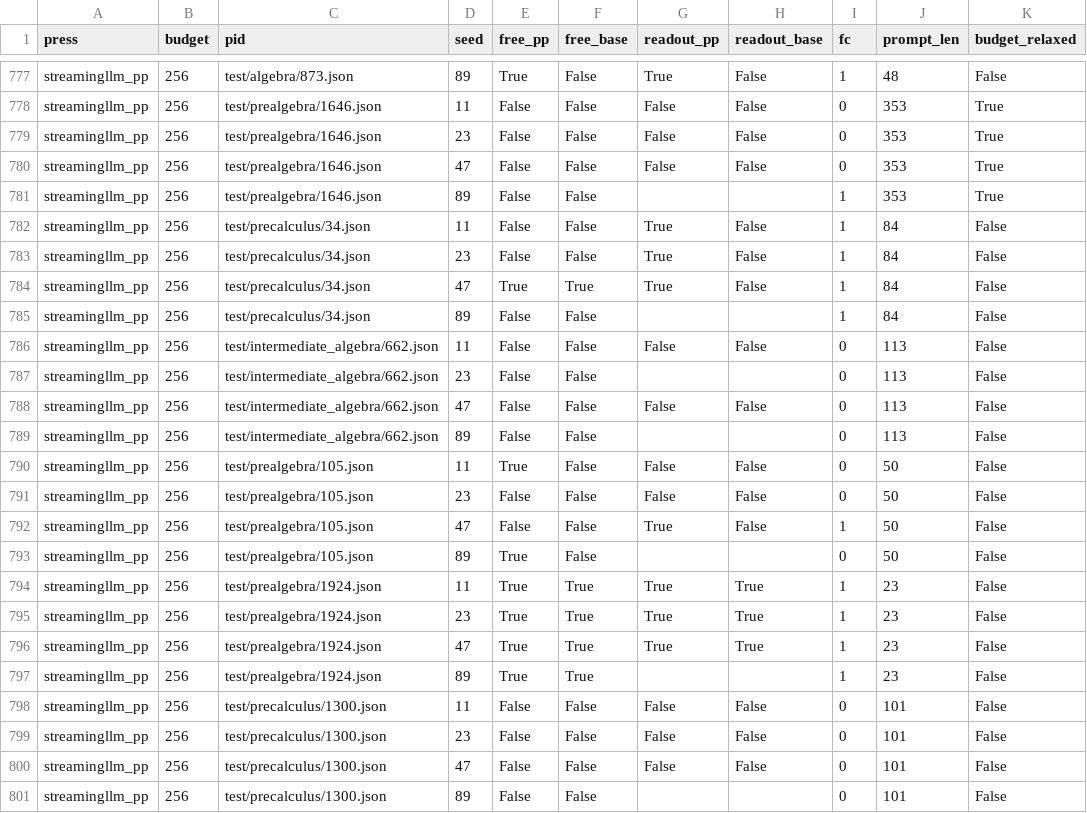
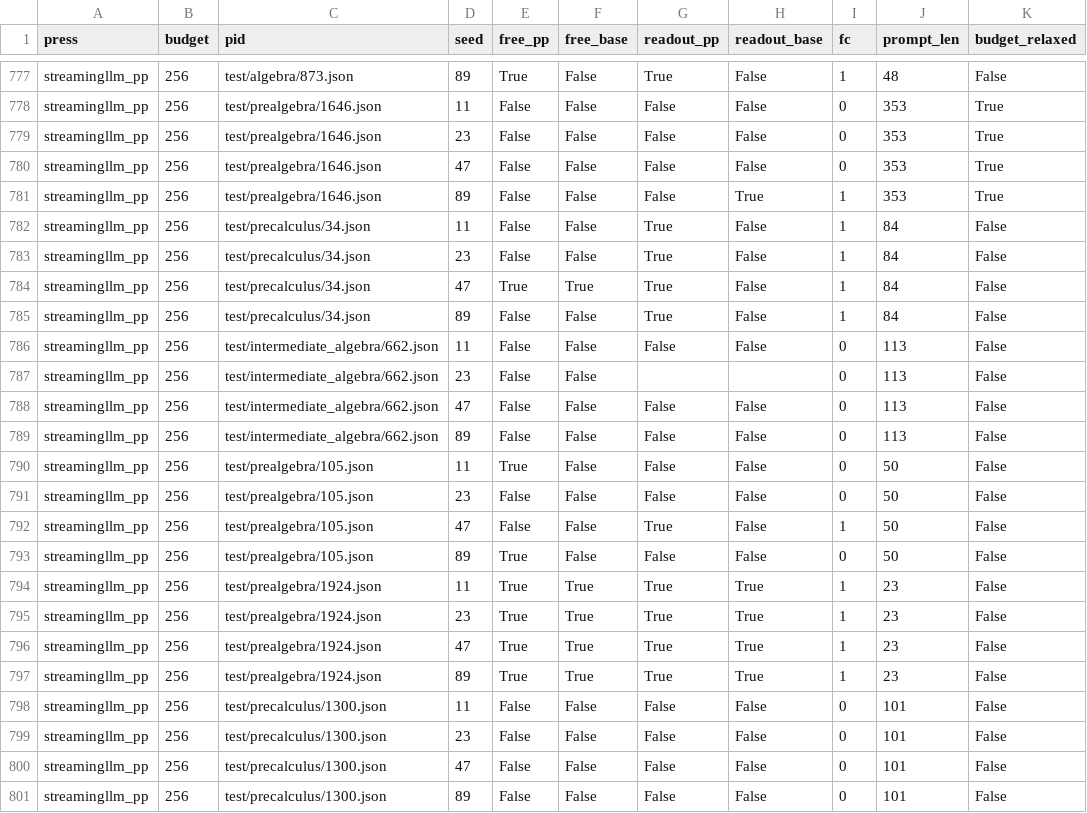
Before and after one commit to whyeventry0103/kv-caching, a TSV file: results/diag/amendment-s/protection_b256.conditions.tsv, drawn as a sheet; only a part is shown, gaps mark what is left out; the diff covers the shown part only.

```diff
--- a/results/diag/amendment-s/protection_b256.conditions.tsv
+++ b/results/diag/amendment-s/protection_b256.conditions.tsv
@@ -780,3 +780,3 @@ streamingllm_pp	256	test/prealgebra/1646.json	23	False	False	False	False	0	353	T
 streamingllm_pp	256	test/prealgebra/1646.json	47	False	False	False	False	0	353	True
-streamingllm_pp	256	test/prealgebra/1646.json	89	False	False			1	353	True
+streamingllm_pp	256	test/prealgebra/1646.json	89	False	False	False	True	1	353	True
 streamingllm_pp	256	test/precalculus/34.json	11	False	False	True	False	1	84	False
@@ -784,3 +784,3 @@ streamingllm_pp	256	test/precalculus/34.json	23	False	False	True	False	1	84	Fals
 streamingllm_pp	256	test/precalculus/34.json	47	True	True	True	False	1	84	False
-streamingllm_pp	256	test/precalculus/34.json	89	False	False			1	84	False
+streamingllm_pp	256	test/precalculus/34.json	89	False	False	True	False	1	84	False
 streamingllm_pp	256	test/intermediate_algebra/662.json	11	False	False	False	False	0	113	False
@@ -788,3 +788,3 @@ streamingllm_pp	256	test/intermediate_algebra/662.json	23	False	False			0	113	Fa
 streamingllm_pp	256	test/intermediate_algebra/662.json	47	False	False	False	False	0	113	False
-streamingllm_pp	256	test/intermediate_algebra/662.json	89	False	False			0	113	False
+streamingllm_pp	256	test/intermediate_algebra/662.json	89	False	False	False	False	0	113	False
 streamingllm_pp	256	test/prealgebra/105.json	11	True	False	False	False	0	50	False
@@ -792,3 +792,3 @@ streamingllm_pp	256	test/prealgebra/105.json	23	False	False	False	False	0	50	Fal
 streamingllm_pp	256	test/prealgebra/105.json	47	False	False	True	False	1	50	False
-streamingllm_pp	256	test/prealgebra/105.json	89	True	False			0	50	False
+streamingllm_pp	256	test/prealgebra/105.json	89	True	False	False	False	0	50	False
 streamingllm_pp	256	test/prealgebra/1924.json	11	True	True	True	True	1	23	False
@@ -796,3 +796,3 @@ streamingllm_pp	256	test/prealgebra/1924.json	23	True	True	True	True	1	23	False
 streamingllm_pp	256	test/prealgebra/1924.json	47	True	True	True	True	1	23	False
-streamingllm_pp	256	test/prealgebra/1924.json	89	True	True			1	23	False
+streamingllm_pp	256	test/prealgebra/1924.json	89	True	True	True	True	1	23	False
 streamingllm_pp	256	test/precalculus/1300.json	11	False	False	False	False	0	101	False
@@ -800,2 +800,2 @@ streamingllm_pp	256	test/precalculus/1300.json	23	False	False	False	False	0	101
 streamingllm_pp	256	test/precalculus/1300.json	47	False	False	False	False	0	101	False
-streamingllm_pp	256	test/precalculus/1300.json	89	False	False			0	101	False
+streamingllm_pp	256	test/precalculus/1300.json	89	False	False	False	False	0	101	False
```
Also changed, not shown: 10 edited cells elsewhere in this file, 7 other files.
